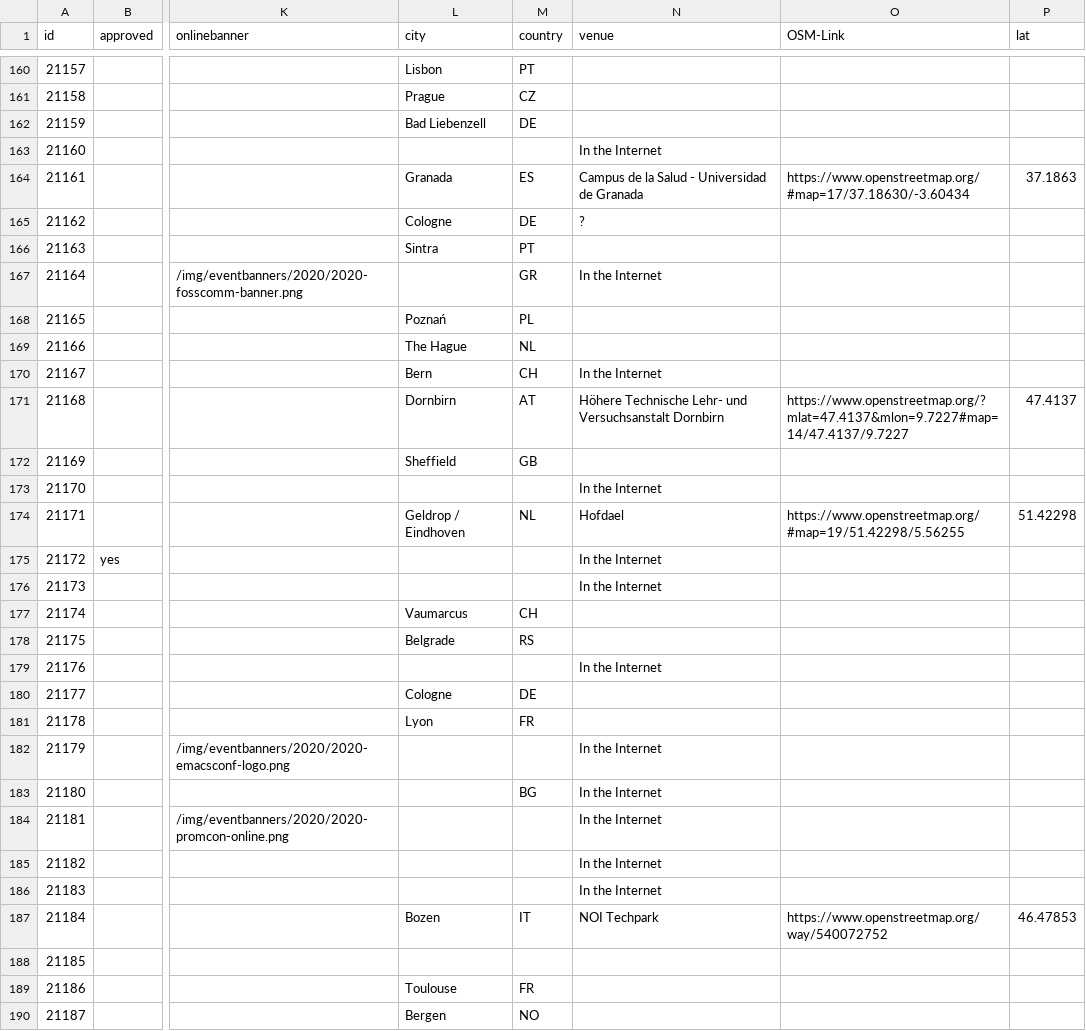
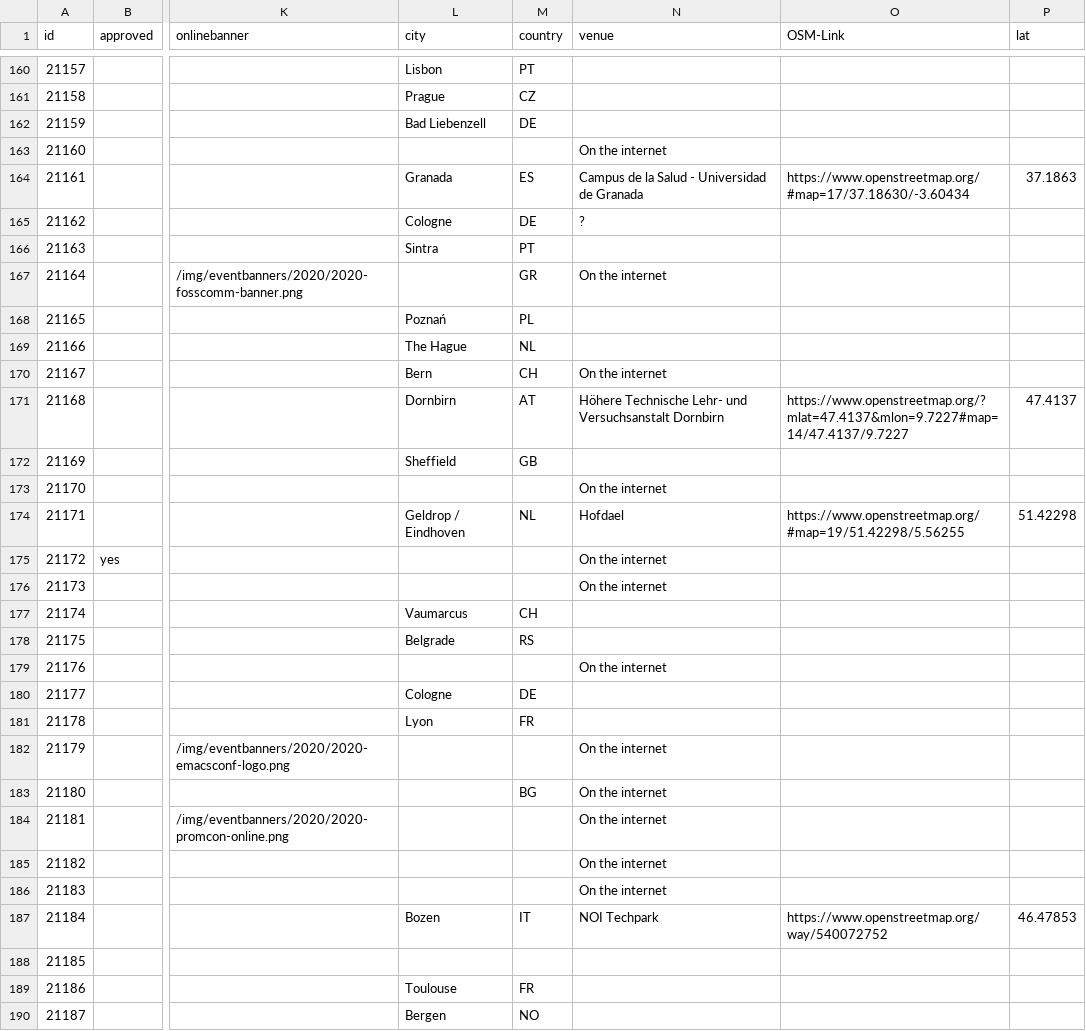
Before and after one commit to foss-events/website, a CSV file: data/2021_events_db.csv, drawn as a sheet; only a part is shown, gaps mark what is left out; the diff covers the shown part only; the diff names each change by its address in the sheet, - before the commit and + after, or states it on an @@ line.

```diff
--- a/data/2021_events_db.csv
+++ b/data/2021_events_db.csv
-N163 (venue): In the Internet
+N163 (venue): On the internet
-N167 (venue): In the Internet
+N167 (venue): On the internet
-N170 (venue): In the Internet
+N170 (venue): On the internet
-N173 (venue): In the Internet
+N173 (venue): On the internet
-N175:N176 (venue): In the Internet
+N175:N176 (venue): On the internet
-N179 (venue): In the Internet
+N179 (venue): On the internet
-N182:N186 (venue): In the Internet
+N182:N186 (venue): On the internet
```
Also changed, not shown: 65 edited cells elsewhere in this file, 1 other file.
